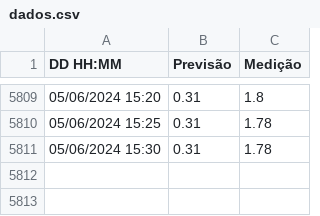
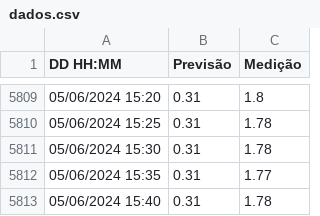
Before and after one commit to luizdavilaf/nivel-lagoa-2, a CSV file: dados.csv, drawn as a sheet; only a part is shown, gaps mark what is left out.

```diff
--- a/dados.csv
+++ b/dados.csv
@@ -5811 +5811,3 @@ DD HH:MM,Previsão,Medição
 05/06/2024 15:30,0.31,1.78
+05/06/2024 15:35,0.31,1.77
+05/06/2024 15:40,0.31,1.78
```
Also changed, not shown: 1 other file.
